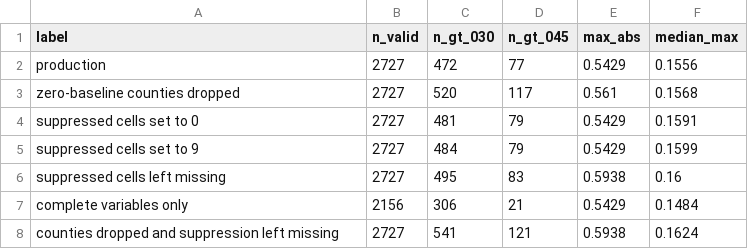
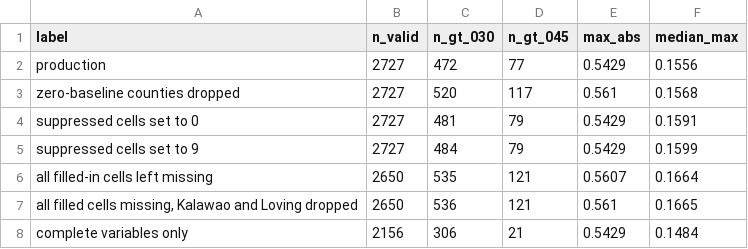
Before and after one commit to michaellevitt/SCE-county-metrics, a CSV file: imputation_sensitivity/sensitivity_summary.csv, drawn as a sheet; removed rows and columns are numbered as before the commit, all else as after; the diff names each change by its address in the sheet, - before the commit and + after, or states it on an @@ line.

```diff
--- a/imputation_sensitivity/sensitivity_summary.csv
+++ b/imputation_sensitivity/sensitivity_summary.csv
-row 6: suppressed cells left missing | 2727 | 495 | 83 | 0.5938 | 0.16
+row 6: all filled-in cells left missing | 2650 | 535 | 121 | 0.5607 | 0.1664
+row 7: all filled cells missing, Kalawao and Loving dropped | 2650 | 536 | 121 | 0.561 | 0.1665
-row 8: counties dropped and suppression left missing | 2727 | 541 | 121 | 0.5938 | 0.1624
```
Also changed, not shown: 3 other files.
